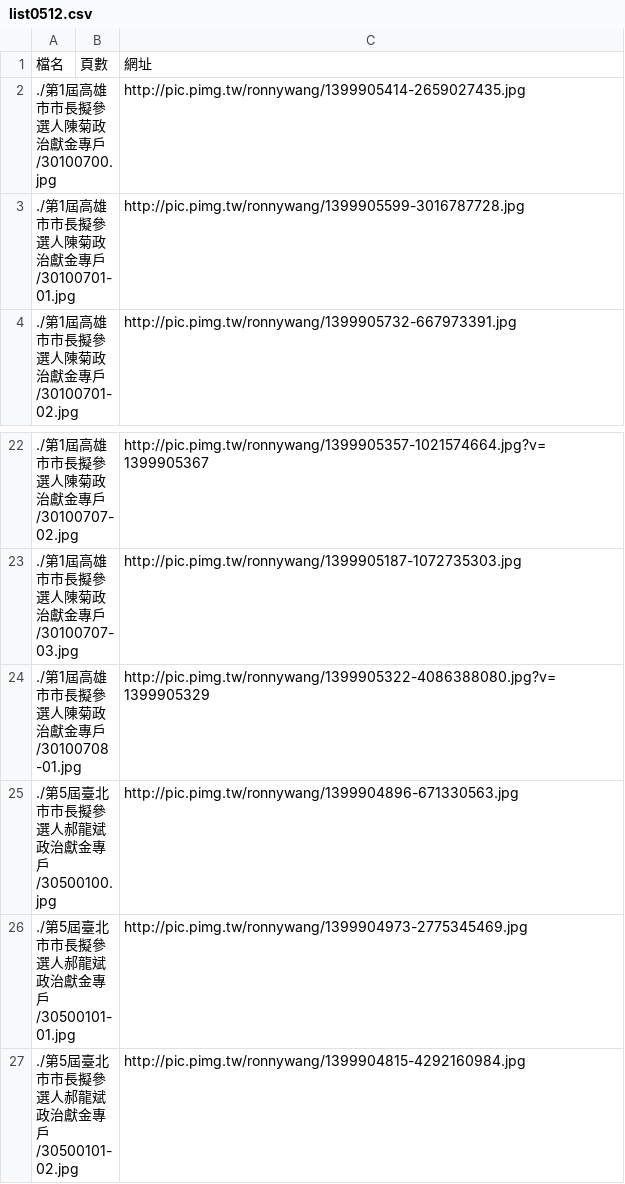
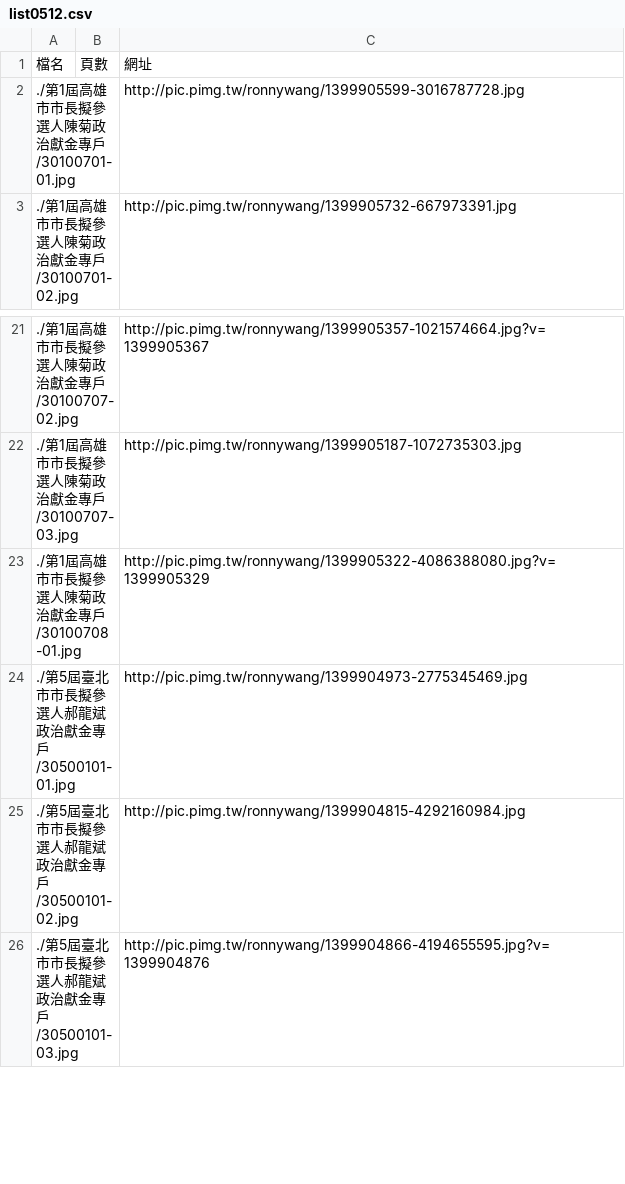
Before and after one commit to ronnywang/tw-campaign-finance, a CSV file: list0512.csv, drawn as a sheet; only a part is shown, gaps mark what is left out; the shorter side is filled out with more unchanged rows.

Commit message:
拿掉多的資料

```diff
--- a/list0512.csv
+++ b/list0512.csv
@@ -1,3 +1,2 @@
 檔名,頁數,網址
-./第1屆高雄市市長擬參選人陳菊政治獻金專戶/30100700.jpg,,http://pic.pimg.tw/ronnywang/1399905414-2659027435.jpg
 ./第1屆高雄市市長擬參選人陳菊政治獻金專戶/30100701-01.jpg,,http://pic.pimg.tw/ronnywang/1399905599-3016787728.jpg
@@ -24,3 +23,2 @@
 ./第1屆高雄市市長擬參選人陳菊政治獻金專戶/30100708-01.jpg,,http://pic.pimg.tw/ronnywang/1399905322-4086388080.jpg?v=1399905329
-./第5屆臺北市市長擬參選人郝龍斌政治獻金專戶/30500100.jpg,,http://pic.pimg.tw/ronnywang/1399904896-671330563.jpg
 ./第5屆臺北市市長擬參選人郝龍斌政治獻金專戶/30500101-01.jpg,,http://pic.pimg.tw/ronnywang/1399904973-2775345469.jpg
```
